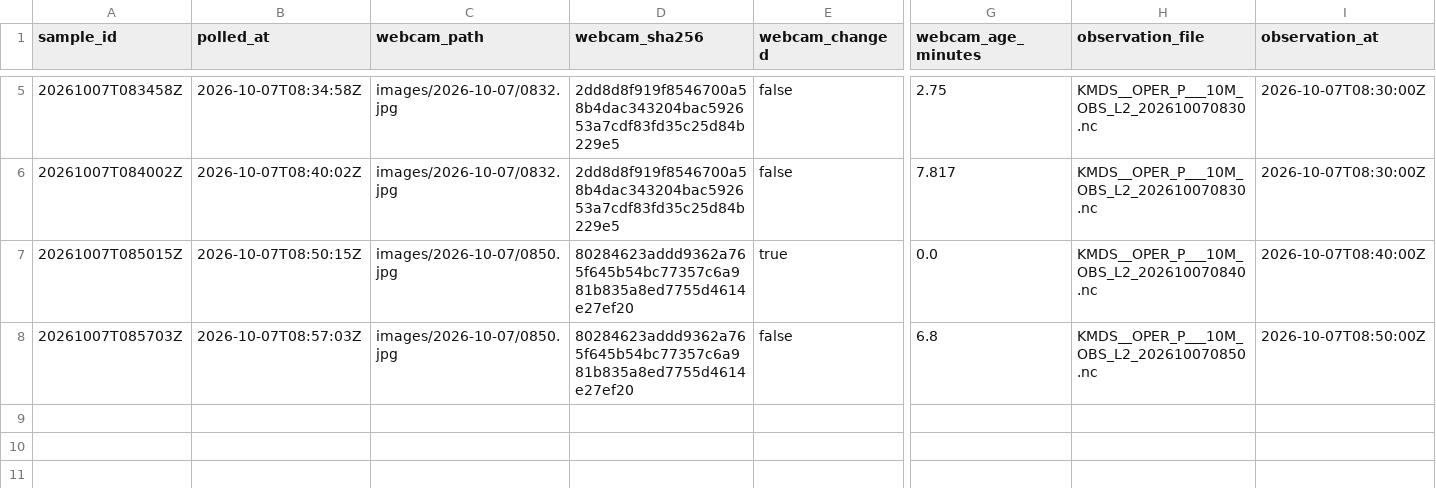
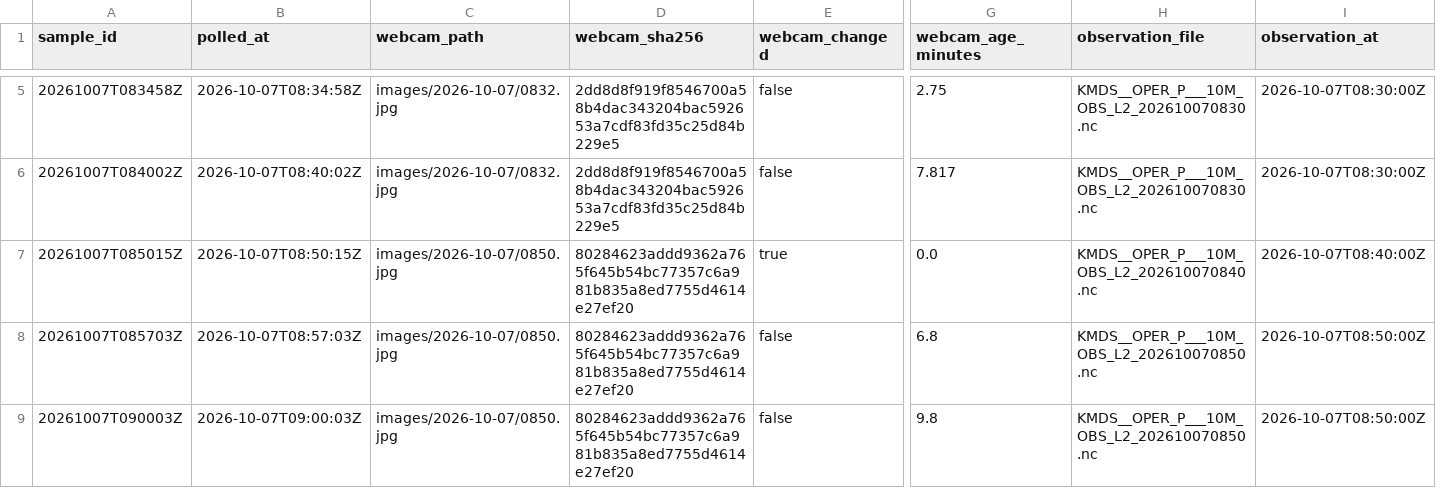
Before and after one commit to mathijshenquet/motregen, a CSV file: tools/skywatch/data/samples.csv, drawn as a sheet; only a part is shown, gaps mark what is left out; rows hold the shown columns only; the diff names each change by its address in the sheet, - before the commit and + after, or states it on an @@ line.

```diff
--- a/tools/skywatch/data/samples.csv
+++ b/tools/skywatch/data/samples.csv
+row 9: 20261007T090003Z | 2026-10-07T09:00:03Z | images/2026-10-07/0850.jpg | 80284623addd9362a765f645b54bc77357c6a981b835a8ed7755d4614e27ef20 | false | 9.8 | KMDS__OPER_P___10M_OBS_L2_202610070850.nc | 2026-10-07T08:50:00Z
```
Also changed, not shown: 3 other files.
